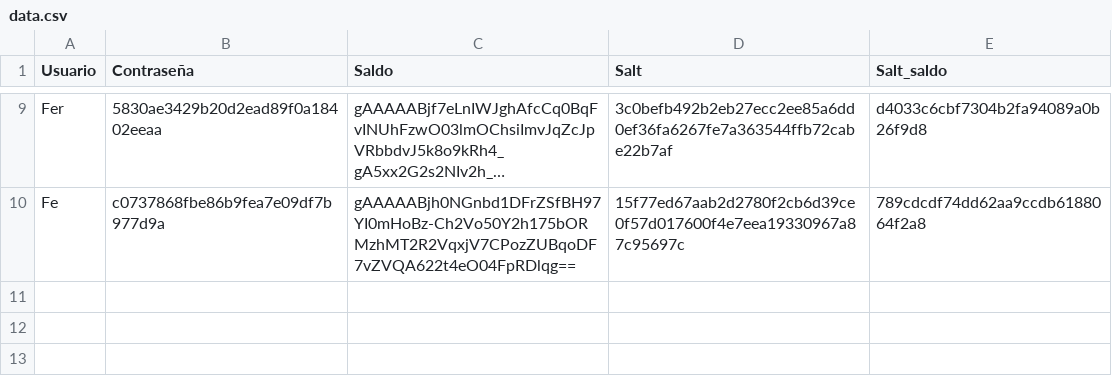
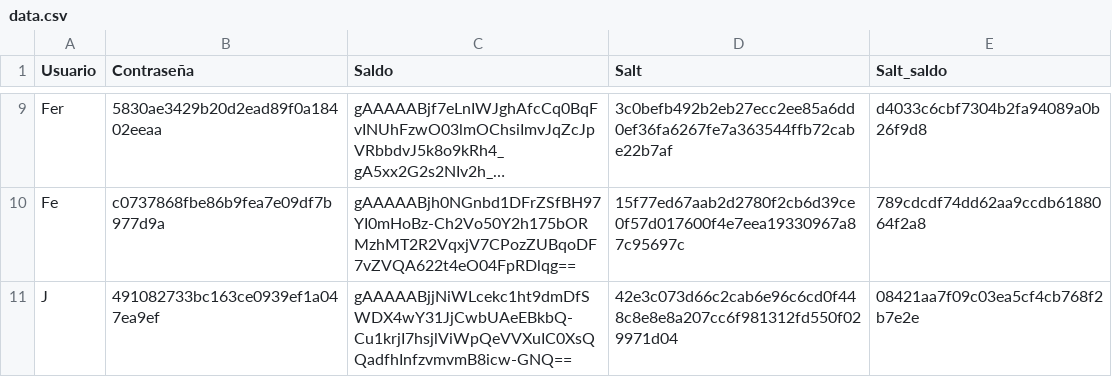
Before and after one commit to FerGalan19/criptografia, a CSV file: data.csv, drawn as a sheet; only a part is shown, gaps mark what is left out; long unchanged cells end in …; the diff names each change by its address in the sheet, - before the commit and + after, or states it on an @@ line.

```diff
--- a/data.csv
+++ b/data.csv
+row 11: J | 491082733bc163ce0939ef1a047ea9ef | gAAAAABjjNiWLcekc1ht9dmDfSWDX4wY31JjCwbUAeEBkbQ-Cu1krjI7hsjlViWpQeVVXuIC0XsQQadfhInfzvmvmB8icw-GNQ== | 42e3c073d66c2cab6e96c6cd0f448c8e8e8a207cc6f981312fd550f029971d04 | 08421aa7f09c03ea5cf4cb768f2b7e2e
```
Also changed, not shown: 3 other files.
